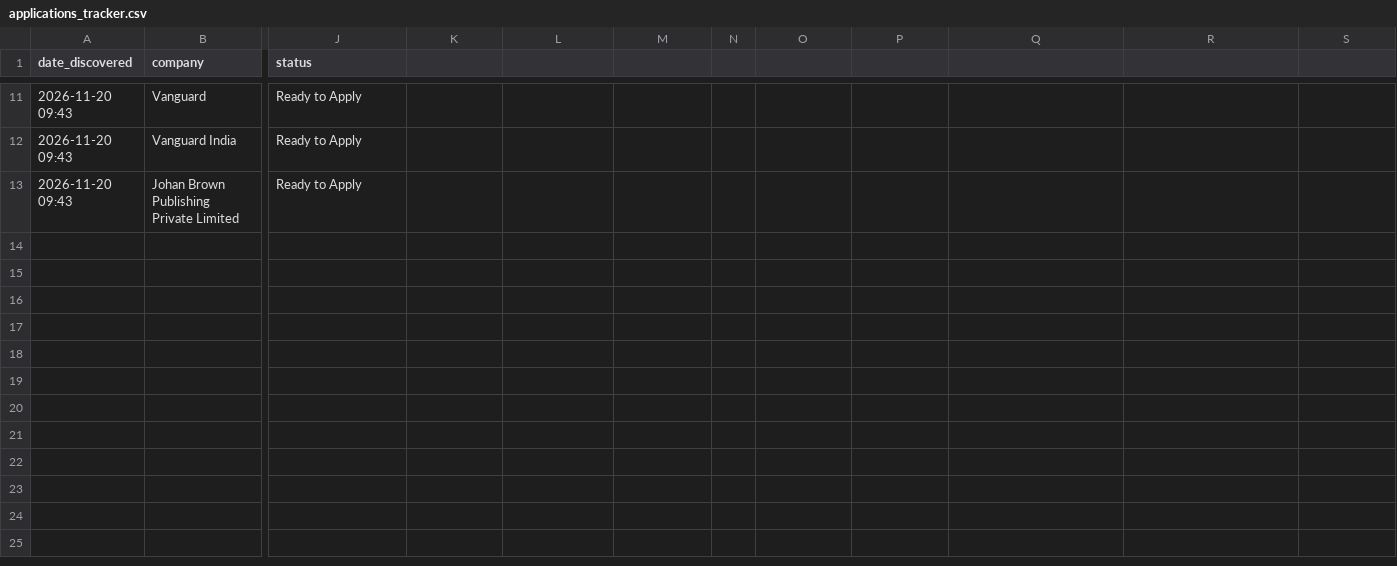
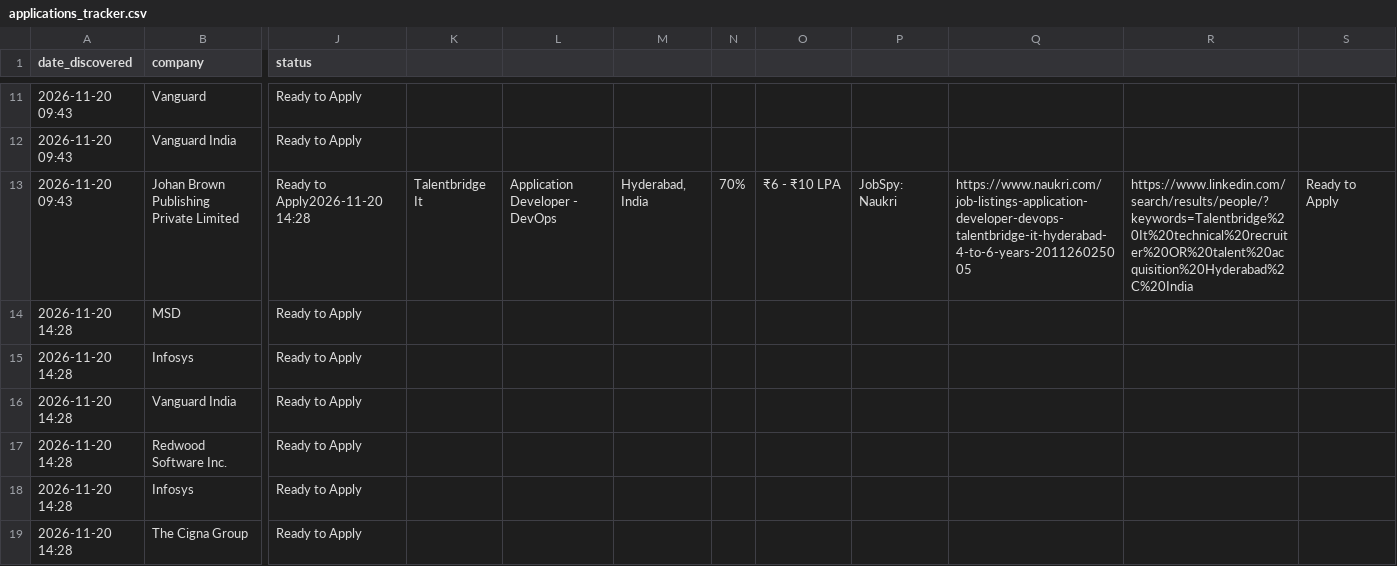
Before and after one commit to PAAVANSAI/JSA, a CSV file: applications_tracker.csv, drawn as a sheet; only a part is shown, gaps mark what is left out; rows hold the shown columns only; the diff names each change by its address in the sheet, - before the commit and + after, or states it on an @@ line.

```diff
--- a/applications_tracker.csv
+++ b/applications_tracker.csv
-J13 (status): Ready to Apply
+J13 (status): Ready to Apply2026-11-20 14:28
-K13: (empty)
+K13: Talentbridge It
-L13: (empty)
+L13: Application Developer - DevOps
-M13: (empty)
+M13: Hyderabad, India
-N13: (empty)
+N13: 70%
-O13: (empty)
+O13: ₹6 - ₹10 LPA
-P13: (empty)
+P13: JobSpy: Naukri
-Q13: (empty)
+Q13: https://www.naukri.com/job-listings-application-developer-devops-talentbridge-it-hyderabad-4-to-6-years-201126025005
-R13: (empty)
+R13: https://www.linkedin.com/search/results/people/?keywords=Talentbridge%20It%20technical%20recruiter%20OR%20talent%20acquisition%20Hyderabad%2C%20India
-S13: (empty)
+S13: Ready to Apply
+row 14: 2026-11-20 14:28 | MSD | Ready to Apply
+row 15: 2026-11-20 14:28 | Infosys | Ready to Apply
+row 16: 2026-11-20 14:28 | Vanguard India | Ready to Apply
+row 17: 2026-11-20 14:28 | Redwood Software Inc. | Ready to Apply
+row 18: 2026-11-20 14:28 | Infosys | Ready to Apply
+row 19: 2026-11-20 14:28 | The Cigna Group | Ready to Apply
```
Also changed, not shown: 1 other file.
